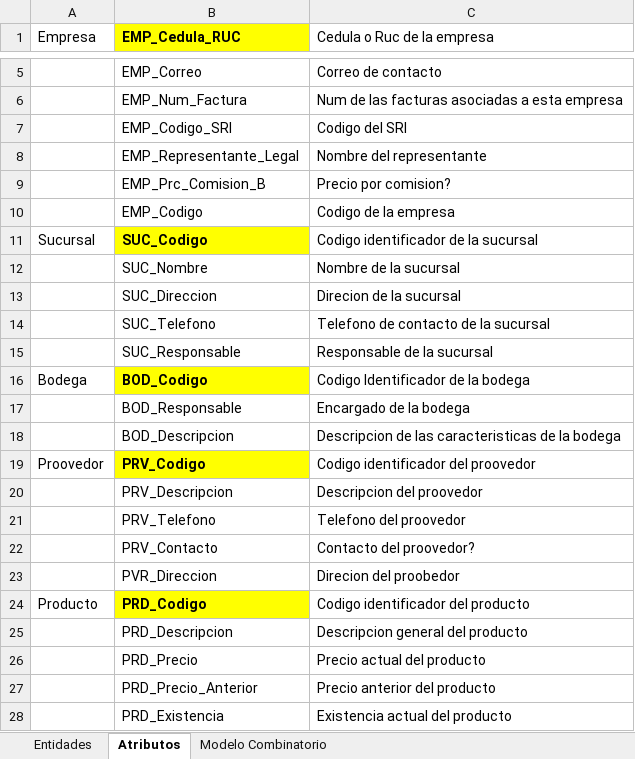
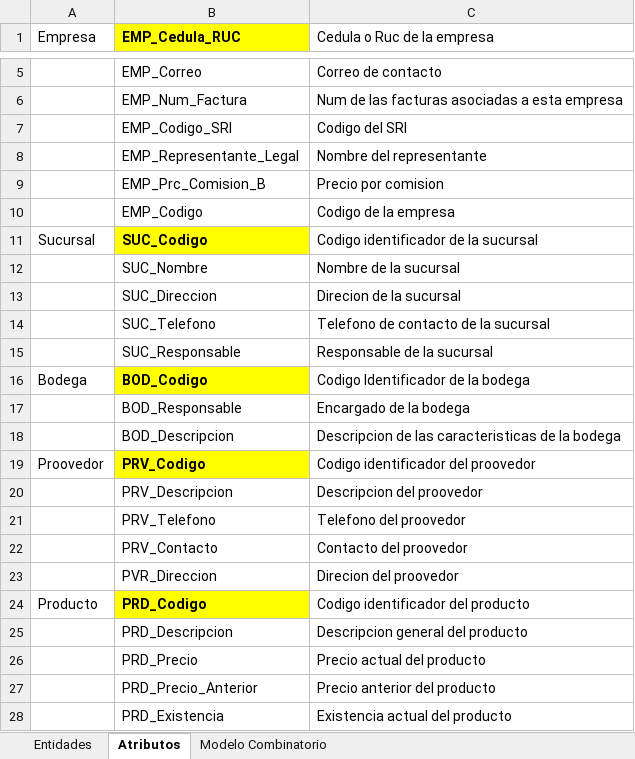
Before and after one commit to Luden20/4to-Semestre, an Excel workbook: BDD1/Factura.xlsx, sheet Atributos, drawn as a sheet; only a part is shown, gaps mark what is left out; values as stored, in another font and other column widths than the file's, no borders; the diff names each change by its address in the sheet, - before the commit and + after, or states it on an @@ line.

```diff
--- a/BDD1/Factura.xlsx (sheet Atributos)
+++ b/BDD1/Factura.xlsx (sheet Atributos)
-C9 (Cedula o Ruc de la empresa): Precio por comision?
+C9 (Cedula o Ruc de la empresa): Precio por comision
-C22 (Cedula o Ruc de la empresa): Contacto del proovedor?
+C22 (Cedula o Ruc de la empresa): Contacto del proovedor
-C23 (Cedula o Ruc de la empresa): Direcion del proobedor
+C23 (Cedula o Ruc de la empresa): Direcion del proovedor
```
Also changed, not shown: 5 other files.
